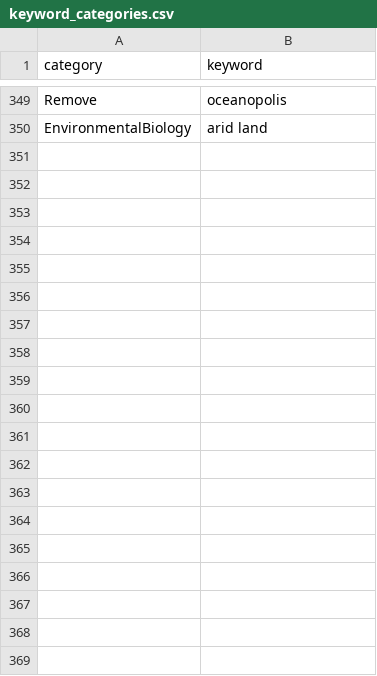
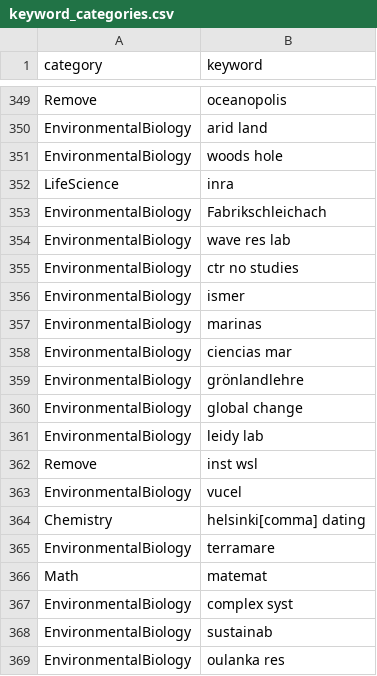
Before and after one commit to CareyLabVT/CS-Ecology, a CSV file: raw_data/keyword_categories.csv, drawn as a sheet; only a part is shown, gaps mark what is left out; the diff covers the shown part only; the diff names each change by its address in the sheet, - before the commit and + after, or states it on an @@ line.

Commit message:
Changes to keywords based on Nicole's comments; most are highly specific

```diff
--- a/raw_data/keyword_categories.csv
+++ b/raw_data/keyword_categories.csv
+row 351: EnvironmentalBiology | woods hole
+row 352: LifeScience | inra
+row 353: EnvironmentalBiology | Fabrikschleichach
+row 354: EnvironmentalBiology | wave res lab
+row 355: EnvironmentalBiology | ctr no studies
+row 356: EnvironmentalBiology | ismer
+row 357: EnvironmentalBiology | marinas
+row 358: EnvironmentalBiology | ciencias mar
+row 359: EnvironmentalBiology | grönlandlehre
+row 360: EnvironmentalBiology | global change
+row 361: EnvironmentalBiology | leidy lab
+row 362: Remove | inst wsl
+row 363: EnvironmentalBiology | vucel
+row 364: Chemistry | helsinki[comma] dating
+row 365: EnvironmentalBiology | terramare
+row 366: Math | matemat
+row 367: EnvironmentalBiology | complex syst
+row 368: EnvironmentalBiology | sustainab
+row 369: EnvironmentalBiology | oulanka res
```
Also changed, not shown: 27 added rows and 1 edited cell elsewhere in this file.
